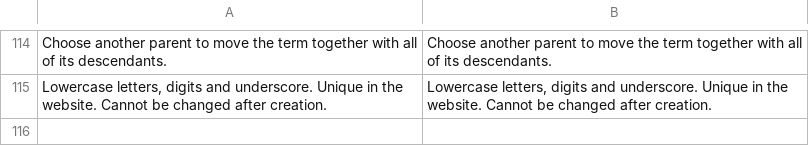
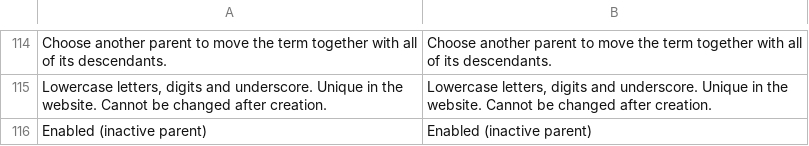
Before and after one commit to luanalves/CmsSearch, a CSV file: CmsSearch/i18n/en_US.csv, drawn as a sheet; only a part is shown, gaps mark what is left out; the diff names each change by its address in the sheet, - before the commit and + after, or states it on an @@ line.

```diff
--- a/CmsSearch/i18n/en_US.csv
+++ b/CmsSearch/i18n/en_US.csv
+row 116: Enabled (inactive parent) | Enabled (inactive parent)
```
Also changed, not shown: CmsSearch/i18n/pt_BR.csv, 15 other files.
